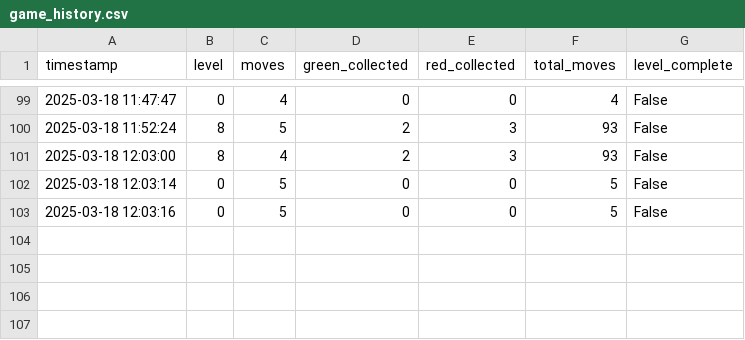
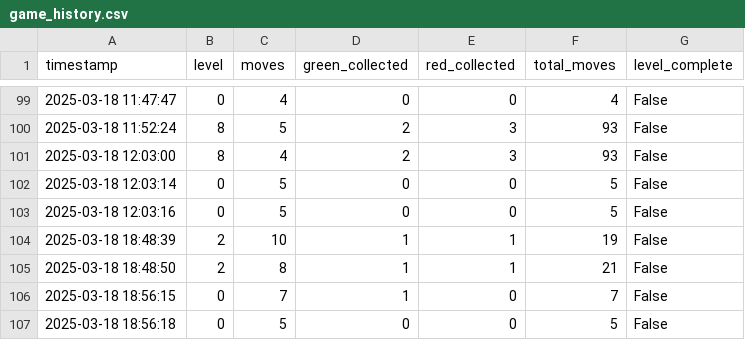
Before and after one commit to GrecoLucas/IA, a CSV file: game_history.csv, drawn as a sheet; only a part is shown, gaps mark what is left out.

```diff
--- a/game_history.csv
+++ b/game_history.csv
@@ -103 +103,5 @@ timestamp,level,moves,green_collected,red_collected,total_moves,level_complete
 2025-03-18 12:03:16,0,5,0,0,5,False
+2025-03-18 18:48:39,2,10,1,1,19,False
+2025-03-18 18:48:50,2,8,1,1,21,False
+2025-03-18 18:56:15,0,7,1,0,7,False
+2025-03-18 18:56:18,0,5,0,0,5,False
```
Also changed, not shown: 2 other files.
